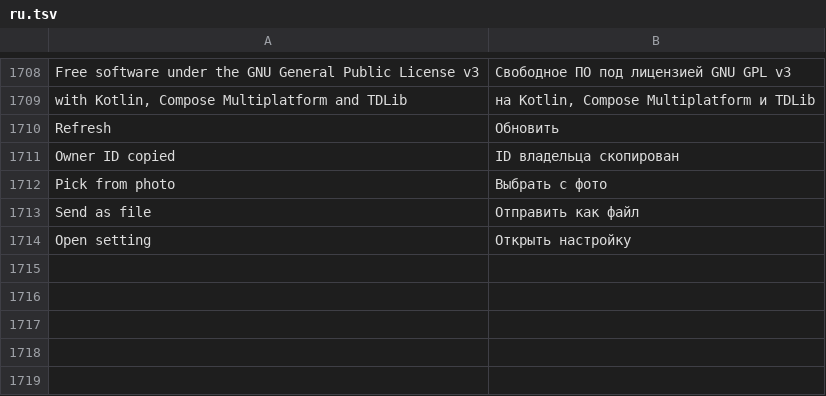
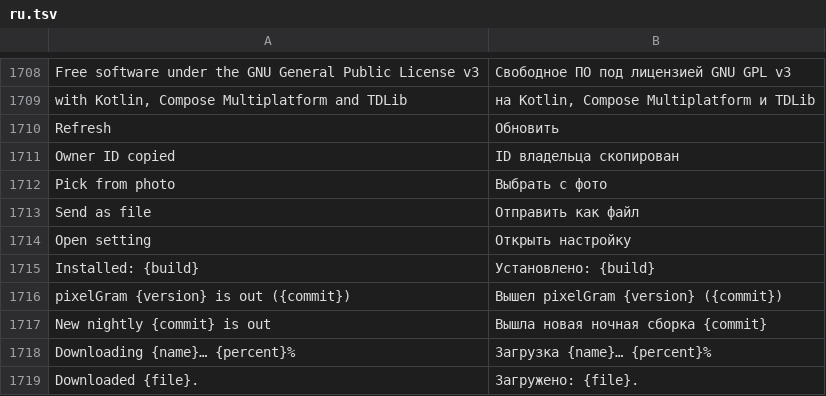
Before and after one commit to JettaXP/pixelGram, a TSV file: src/main/resources/i18n/ru.tsv, drawn as a sheet; only a part is shown, gaps mark what is left out.

```diff
--- a/src/main/resources/i18n/ru.tsv
+++ b/src/main/resources/i18n/ru.tsv
@@ -1714 +1714,6 @@ Send as file	Отправить как файл
 Open setting	Открыть настройку
+Installed: {build}	Установлено: {build}
+pixelGram {version} is out ({commit})	Вышел pixelGram {version} ({commit})
+New nightly {commit} is out	Вышла новая ночная сборка {commit}
+Downloading {name}… {percent}%	Загрузка {name}… {percent}%
+Downloaded {file}.	Загружено: {file}.
```
Also changed, not shown: src/main/resources/i18n/he.tsv, 1 other file.
